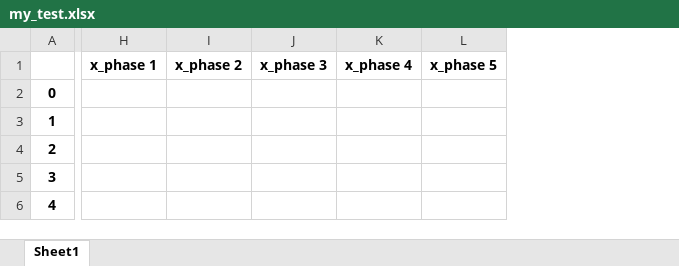
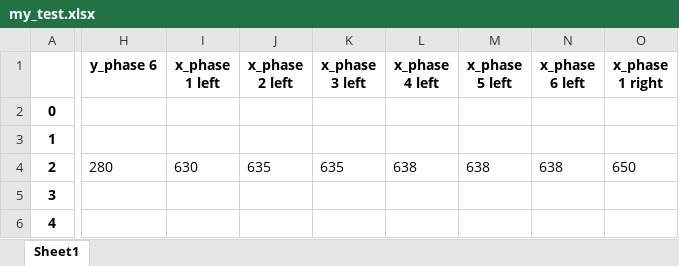
Before and after one commit to sp8190/Senier_Project_Konkuk, an Excel workbook: my_test.xlsx, sheet Sheet1, drawn as a sheet; only a part is shown, gaps mark what is left out; values as stored, in another font and other column widths than the file's, no borders; removed rows and columns are numbered as before the commit, all else as after; the diff covers the shown part only; the diff names each change by its address in the sheet, - before the commit and + after, or states it on an @@ line.

```diff
--- a/my_test.xlsx (sheet Sheet1)
+++ b/my_test.xlsx (sheet Sheet1)
-column H (x_phase 1), empty
-column I (x_phase 2), empty
-column J (x_phase 3), empty
-column K (x_phase 4), empty
-column L (x_phase 5), empty
+column H (y_phase 6), row 4: 280
+column I (x_phase 1 left), row 4: 630
+column J (x_phase 2 left), row 4: 635
+column K (x_phase 3 left), row 4: 635
+column L (x_phase 4 left), row 4: 638
+column M (x_phase 5 left), row 4: 638
+column N (x_phase 6 left), row 4: 638
+column O (x_phase 1 right), row 4: 650
```
Also changed, not shown: 5 added columns and 5 edited cells elsewhere in this sheet, 1 other file.
